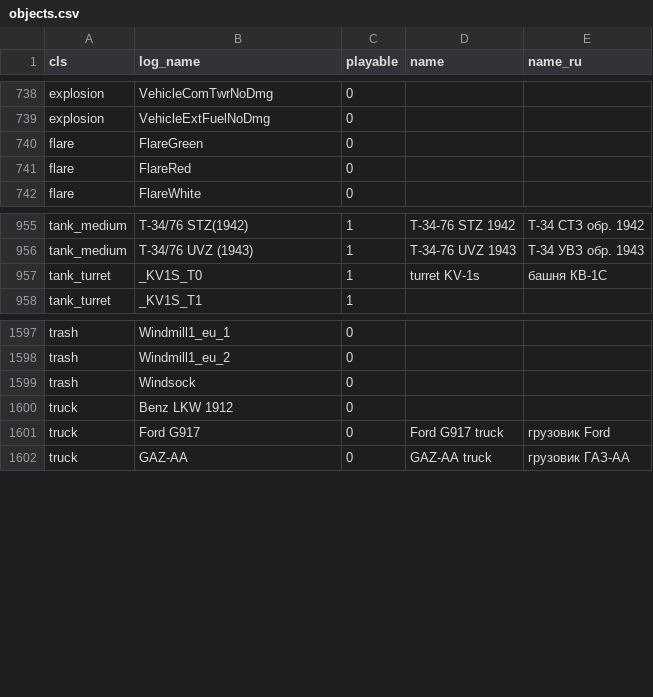
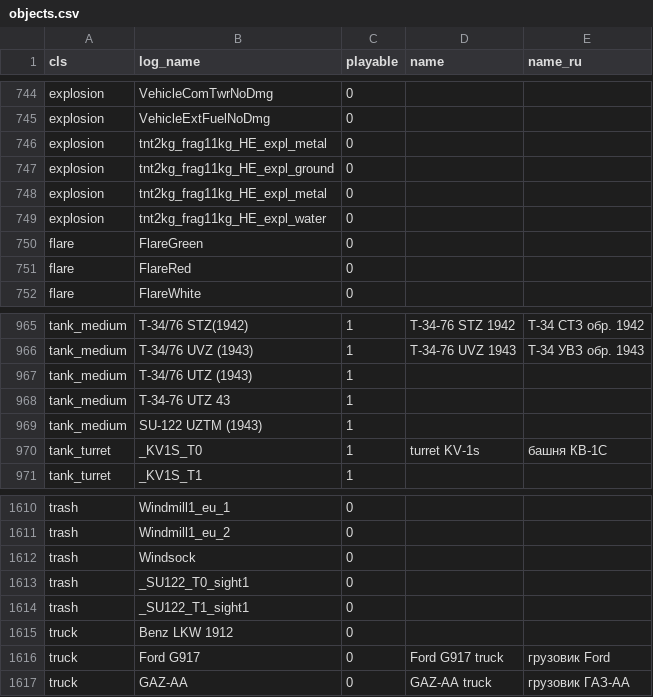
Before and after one commit to vaal-/il2_stats, a CSV file: src/objects.csv, drawn as a sheet; only a part is shown, gaps mark what is left out; the diff covers the shown part only; the diff names each change by its address in the sheet, - before the commit and + after, or states it on an @@ line.

```diff
--- a/src/objects.csv
+++ b/src/objects.csv
+row 746: explosion | tnt2kg_frag11kg_HE_expl_metal | 0
+row 747: explosion | tnt2kg_frag11kg_HE_expl_ground | 0
+row 748: explosion | tnt2kg_frag11kg_HE_expl_metal | 0
+row 749: explosion | tnt2kg_frag11kg_HE_expl_water | 0
+row 967: tank_medium | T-34/76 UTZ (1943) | 1
+row 968: tank_medium | T-34-76 UTZ 43 | 1
+row 969: tank_medium | SU-122 UZTM (1943) | 1
+row 1613: trash | _SU122_T0_sight1 | 0
+row 1614: trash | _SU122_T1_sight1 | 0
```
Also changed, not shown: 16 added rows elsewhere in this file, 1 other file.
